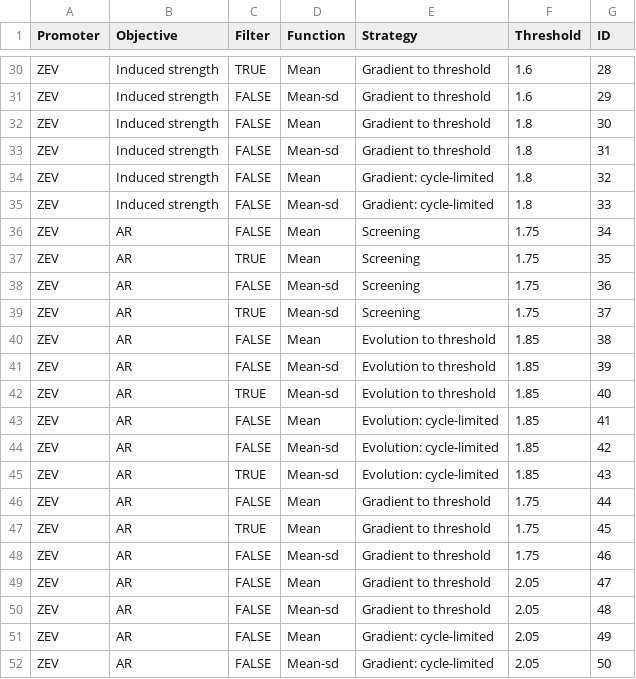
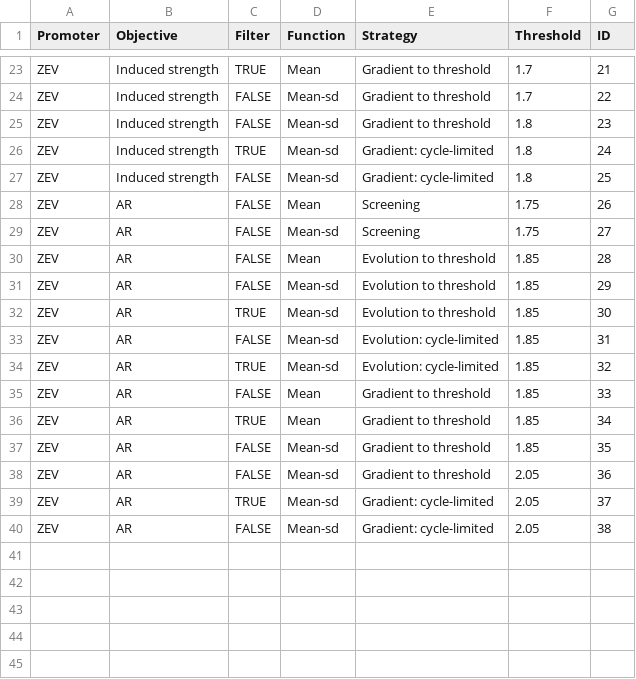
Before and after one commit to smolkelab/promoter_design, a CSV file: seq_design/build_design_cfgs_key.csv, drawn as a sheet; only a part is shown, gaps mark what is left out; removed rows and columns are numbered as before the commit, all else as after; the diff covers the shown part only; the diff names each change by its address in the sheet, - before the commit and + after, or states it on an @@ line.

```diff
--- a/seq_design/build_design_cfgs_key.csv
+++ b/seq_design/build_design_cfgs_key.csv
-F23:F24 (Threshold): 1.6
+F23:F24 (Threshold): 1.7
-G23 (ID): 28
+G23 (ID): 21
-G24 (ID): 29
+G24 (ID): 22
-row 32: ZEV | Induced strength | FALSE | Mean | Gradient to threshold | 1.8 | 30
-G25 (ID): 31
+G25 (ID): 23
-C26 (Filter): FALSE
+C26 (Filter): TRUE
-D26 (Function): Mean
+D26 (Function): Mean-sd
-G26 (ID): 32
+G26 (ID): 24
-G27 (ID): 33
+G27 (ID): 25
-G28 (ID): 34
+G28 (ID): 26
-row 37: ZEV | AR | TRUE | Mean | Screening | 1.75 | 35
-G29 (ID): 36
+G29 (ID): 27
-row 39: ZEV | AR | TRUE | Mean-sd | Screening | 1.75 | 37
-G30 (ID): 38
+G30 (ID): 28
-G31 (ID): 39
+G31 (ID): 29
-G32 (ID): 40
+G32 (ID): 30
-row 43: ZEV | AR | FALSE | Mean | Evolution: cycle-limited | 1.85 | 41
-G33 (ID): 42
+G33 (ID): 31
-G34 (ID): 43
+G34 (ID): 32
-F35:F37 (Threshold): 1.75
+F35:F37 (Threshold): 1.85
-G35 (ID): 44
+G35 (ID): 33
-G36 (ID): 45
+G36 (ID): 34
-G37 (ID): 46
+G37 (ID): 35
-row 49: ZEV | AR | FALSE | Mean | Gradient to threshold | 2.05 | 47
-G38 (ID): 48
+G38 (ID): 36
-C39 (Filter): FALSE
+C39 (Filter): TRUE
-D39 (Function): Mean
+D39 (Function): Mean-sd
-G39 (ID): 49
+G39 (ID): 37
-G40 (ID): 50
+G40 (ID): 38
```
Also changed, not shown: 7 removed rows and 28 edited cells elsewhere in this file.
